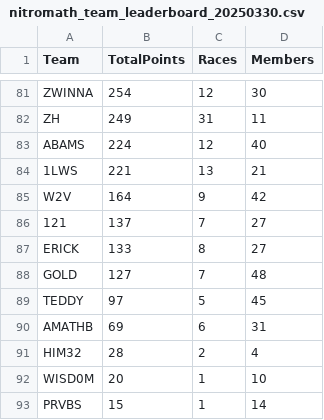
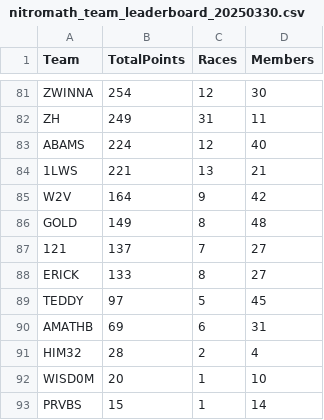
Before and after one commit to nincaleb/nitromathlb, a CSV file: csv_archive/nitromath_team_leaderboard_20250330.csv, drawn as a sheet; only a part is shown, gaps mark what is left out; the diff covers the shown part only.

```diff
--- a/csv_archive/nitromath_team_leaderboard_20250330.csv
+++ b/csv_archive/nitromath_team_leaderboard_20250330.csv
@@ -85,5 +85,5 @@ ABAMS,224,12,40
 W2V,164,9,42
+GOLD,149,8,48
 121,137,7,27
 ERICK,133,8,27
-GOLD,127,7,48
 TEDDY,97,5,45
```
Also changed, not shown: 2 added rows, 2 removed rows and 26 edited cells elsewhere in this file, csv_archive/nitromath_season_leaderboard_20250330.csv, 1 other file.
